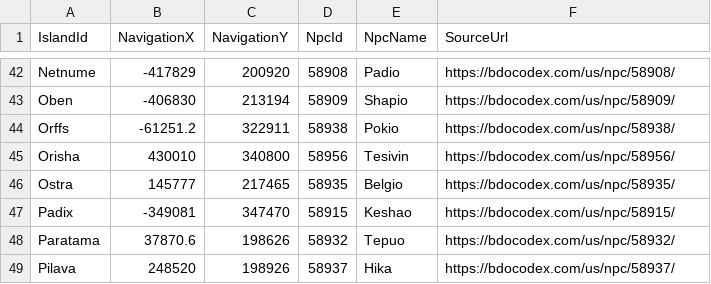
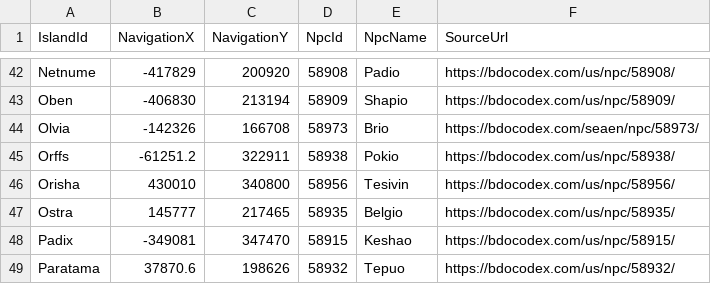
Before and after one commit to wanjizheng/iBarter_WPF, a CSV file: Resources/IslandBarterLocations.csv, drawn as a sheet; only a part is shown, gaps mark what is left out; the shorter side is filled out with more unchanged rows.

Commit message:
fix(routing): calibrate Olvia Coast barter stop

```diff
--- a/Resources/IslandBarterLocations.csv
+++ b/Resources/IslandBarterLocations.csv
@@ -43,2 +43,3 @@ Netnume,-417829,200920,58908,Padio,https://bdocodex.com/us/npc/58908/
 Oben,-406830,213194,58909,Shapio,https://bdocodex.com/us/npc/58909/
+Olvia,-142326,166708,58973,Brio,https://bdocodex.com/seaen/npc/58973/
 Orffs,-61251.2,322911,58938,Pokio,https://bdocodex.com/us/npc/58938/
```
